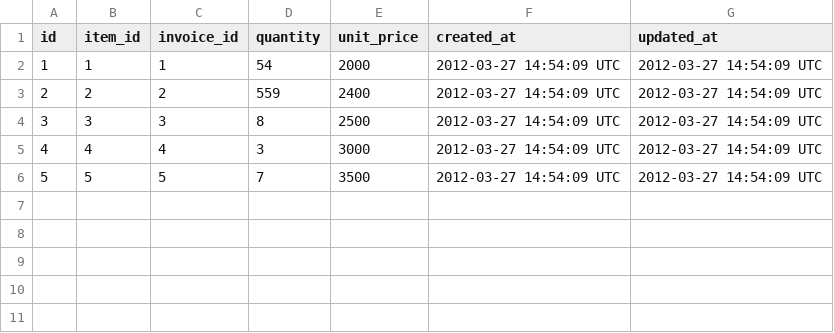
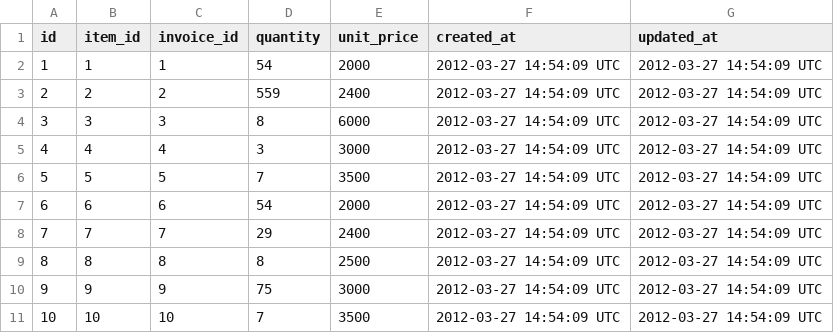
Before and after one commit to Jbern16/black_thursday, a CSV file: data/fixture_invoice_items.csv, drawn as a sheet.

```diff
--- a/data/fixture_invoice_items.csv
+++ b/data/fixture_invoice_items.csv
@@ -3,4 +3,9 @@ id,  item_id, invoice_id,   quantity,  unit_price,  created_at,updated_at
 2,   2,        2,            559,       2400,       2012-03-27 14:54:09 UTC,2012-03-27 14:54:09 UTC
-3,   3,        3,            8,         2500,       2012-03-27 14:54:09 UTC,2012-03-27 14:54:09 UTC
+3,   3,        3,            8,         6000,       2012-03-27 14:54:09 UTC,2012-03-27 14:54:09 UTC
 4,   4,        4,            3,         3000,       2012-03-27 14:54:09 UTC,2012-03-27 14:54:09 UTC
 5,   5,        5,            7,         3500,       2012-03-27 14:54:09 UTC,2012-03-27 14:54:09 UTC
+6,   6,        6,            54,        2000,       2012-03-27 14:54:09 UTC,2012-03-27 14:54:09 UTC
+7,   7,        7,            29,        2400,       2012-03-27 14:54:09 UTC,2012-03-27 14:54:09 UTC
+8,   8,        8,            8,         2500,       2012-03-27 14:54:09 UTC,2012-03-27 14:54:09 UTC
+9,   9,        9,            75,        3000,       2012-03-27 14:54:09 UTC,2012-03-27 14:54:09 UTC
+10,  10,       10,            7,         3500,       2012-03-27 14:54:09 UTC,2012-03-27 14:54:09 UTC
```
Also changed, not shown: data/fixture_invoices.csv, data/fixture_items.csv, 5 other files.
